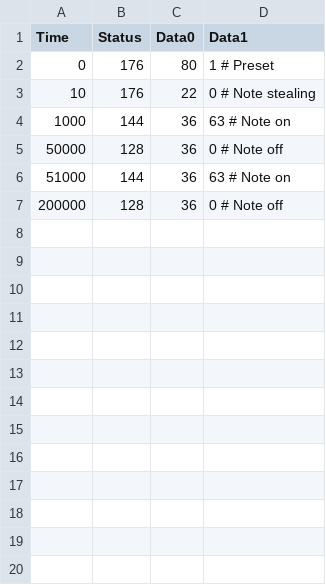
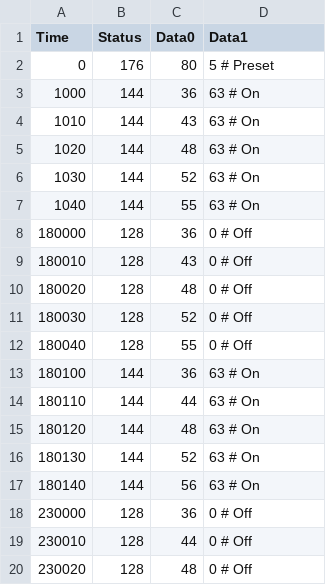
Before and after one commit to soerenbnoergaard/sbnsampler, a CSV file: app/midi.csv, drawn as a sheet; only a part is shown; the diff covers the shown part only.

Commit message:
Work on presets

```diff
--- a/app/midi.csv
+++ b/app/midi.csv
@@ -2,6 +2,19 @@ Time,   Status, Data0, Data1
-0,      176,       80,     1 # Preset
-10,     176,       22,     0 # Note stealing
-1000,   144,       36,    63 # Note on
-50000, 128,       36,     0 # Note off
-51000, 144,       36,    63 # Note on
-200000, 128,       36,     0 # Note off
+0,176,80,5 # Preset
+1000,144,36,63 # On
+1010,144,43,63 # On
+1020,144,48,63 # On
+1030,144,52,63 # On
+1040,144,55,63 # On
+180000,128,36,0 # Off
+180010,128,43,0 # Off
+180020,128,48,0 # Off
+180030,128,52,0 # Off
+180040,128,55,0 # Off
+180100,144,36,63 # On
+180110,144,44,63 # On
+180120,144,48,63 # On
+180130,144,52,63 # On
+180140,144,56,63 # On
+230000,128,36,0 # Off
+230010,128,44,0 # Off
+230020,128,48,0 # Off
```
Also changed, not shown: 12 added rows elsewhere in this file, app/presets.csv, 3 other files.
